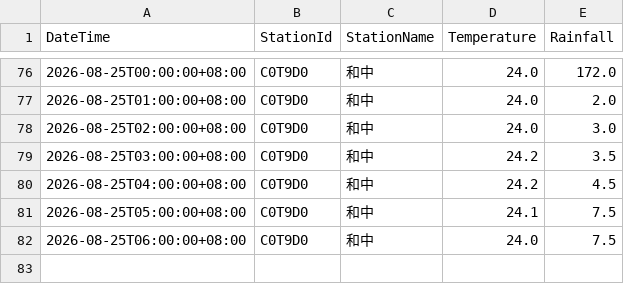
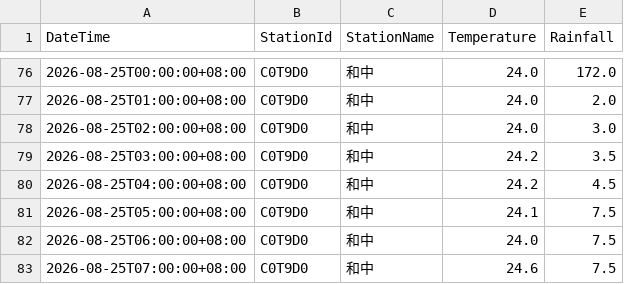
Before and after one commit to be-a-cell/weather-monitor, a CSV file: stations_data/C0T9D0_和中.csv, drawn as a sheet; only a part is shown, gaps mark what is left out.

```diff
--- a/stations_data/C0T9D0_和中.csv
+++ b/stations_data/C0T9D0_和中.csv
@@ -82 +82,2 @@
 2026-08-25T06:00:00+08:00,C0T9D0,和中,24.0,7.5
+2026-08-25T07:00:00+08:00,C0T9D0,和中,24.6,7.5
```
Also changed, not shown: stations_data/C0TA40_秀林.csv, stations_data/C0TA50_和仁.csv, 5 other files.
